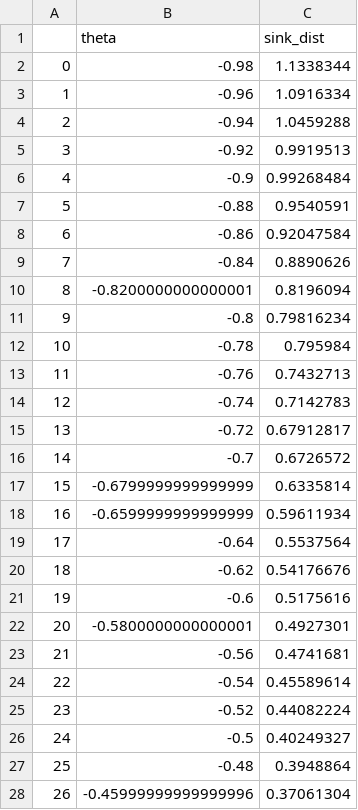
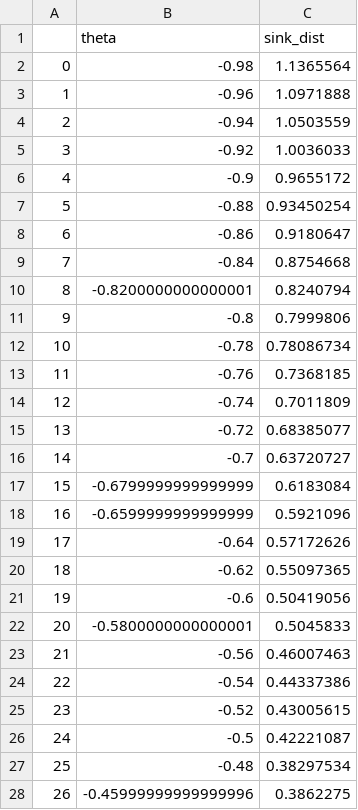
Before and after one commit to vincentqb/PyTorchOT, a CSV file: data/uniform_example/uniform_example2.csv, drawn as a sheet; only a part is shown; the diff covers the shown part only.

Commit message:
generate all examples

```diff
--- a/data/uniform_example/uniform_example2.csv
+++ b/data/uniform_example/uniform_example2.csv
@@ -1,28 +1,28 @@
 ,theta,sink_dist
-0,-0.98,1.1338344
-1,-0.96,1.0916334
-2,-0.94,1.0459288
-3,-0.92,0.9919513
-4,-0.9,0.99268484
-5,-0.88,0.9540591
-6,-0.86,0.92047584
-7,-0.84,0.8890626
-8,-0.8200000000000001,0.8196094
-9,-0.8,0.79816234
-10,-0.78,0.795984
-11,-0.76,0.7432713
-12,-0.74,0.7142783
-13,-0.72,0.67912817
-14,-0.7,0.6726572
-15,-0.6799999999999999,0.6335814
-16,-0.6599999999999999,0.59611934
-17,-0.64,0.5537564
-18,-0.62,0.54176676
-19,-0.6,0.5175616
-20,-0.5800000000000001,0.4927301
-21,-0.56,0.4741681
-22,-0.54,0.45589614
-23,-0.52,0.44082224
-24,-0.5,0.40249327
-25,-0.48,0.3948864
-26,-0.45999999999999996,0.37061304
+0,-0.98,1.1365564
+1,-0.96,1.0971888
+2,-0.94,1.0503559
+3,-0.92,1.0036033
+4,-0.9,0.9655172
+5,-0.88,0.93450254
+6,-0.86,0.9180647
+7,-0.84,0.8754668
+8,-0.8200000000000001,0.8240794
+9,-0.8,0.7999806
+10,-0.78,0.78086734
+11,-0.76,0.7368185
+12,-0.74,0.7011809
+13,-0.72,0.68385077
+14,-0.7,0.63720727
+15,-0.6799999999999999,0.6183084
+16,-0.6599999999999999,0.5921096
+17,-0.64,0.57172626
+18,-0.62,0.55097365
+19,-0.6,0.50419056
+20,-0.5800000000000001,0.5045833
+21,-0.56,0.46007463
+22,-0.54,0.44337386
+23,-0.52,0.43005615
+24,-0.5,0.42221087
+25,-0.48,0.38297534
+26,-0.45999999999999996,0.3862275
```
Also changed, not shown: 72 edited cells elsewhere in this file, data/gaussian_example/gaussian_example3.csv, 6 other files.
